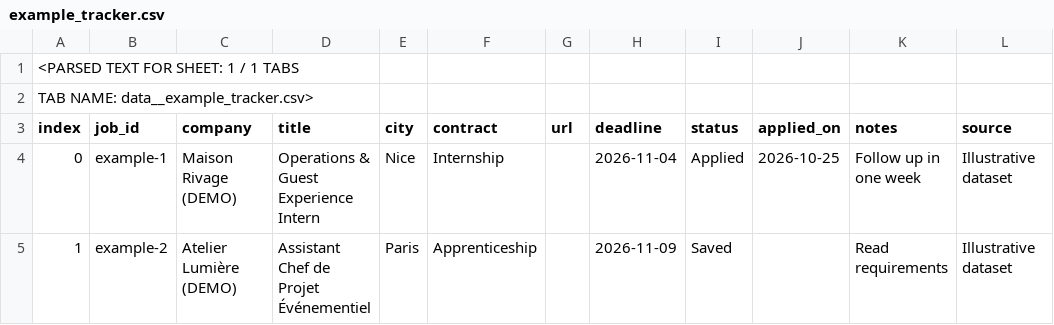
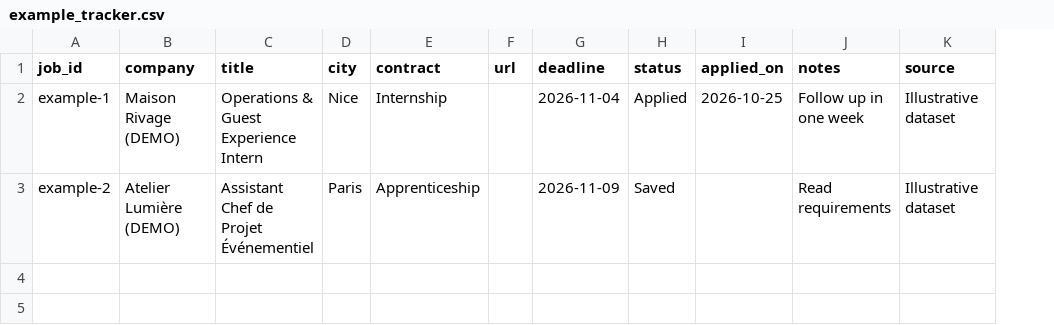
Before and after one commit to SA-B00/CareerCollective, a CSV file: data/example_tracker.csv, drawn as a sheet; removed rows and columns are numbered as before the commit, all else as after; the diff names each change by its address in the sheet, - before the commit and + after, or states it on an @@ line.

Commit message:
Fix invalid CSV serialization for data/example_tracker.csv

```diff
--- a/data/example_tracker.csv
+++ b/data/example_tracker.csv
-column A (index), rows 4-5: 0 | 1
-row 1: <PARSED TEXT FOR SHEET: 1 / 1 TABS
-row 2: TAB NAME: data__example_tracker.csv>
```
